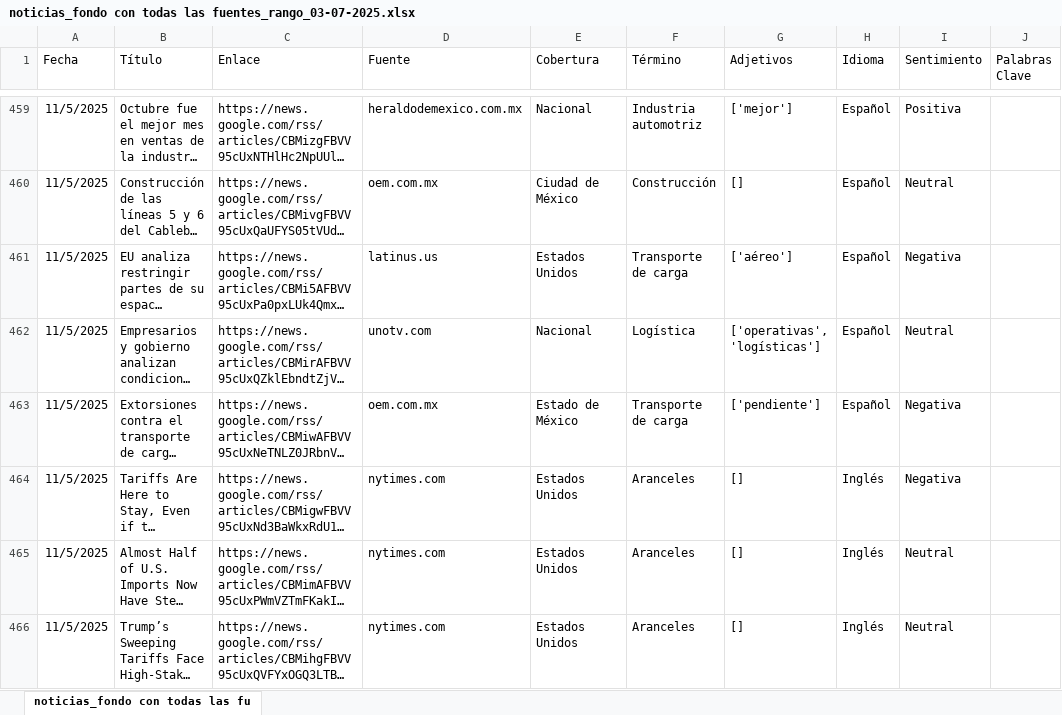
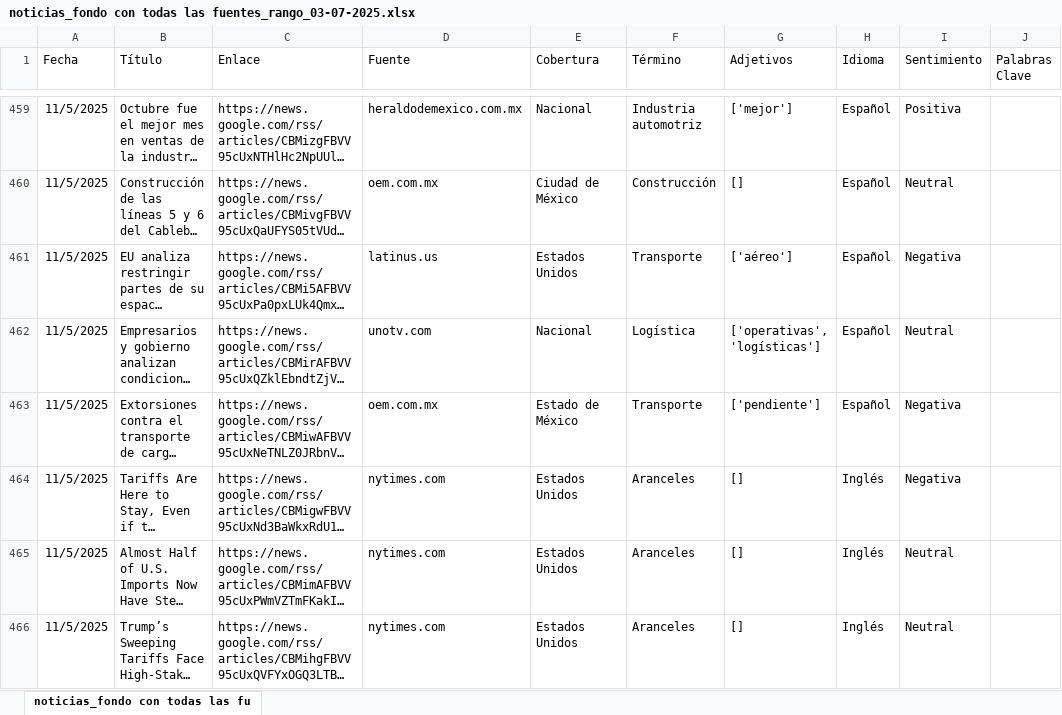
Before and after one commit to ldsanvid/Economy-newsmonitoring, an Excel workbook: noticias_fondo con todas las fuentes_rango_03-07-2025.xlsx, sheet noticias_fondo con todas las fu, drawn as a sheet; only a part is shown, gaps mark what is left out; long unchanged cells end in …; values as stored, in another font and other column widths than the file's, no borders; the diff covers the shown part only; the diff names each change by its address in the sheet, - before the commit and + after, or states it on an @@ line.

```diff
--- a/noticias_fondo con todas las fuentes_rango_03-07-2025.xlsx (sheet noticias_fondo con todas las fu)
+++ b/noticias_fondo con todas las fuentes_rango_03-07-2025.xlsx (sheet noticias_fondo con todas las fu)
-F461 (Término): Transporte de carga
+F461 (Término): Transporte
-F463 (Término): Transporte de carga
+F463 (Término): Transporte
```
Also changed, not shown: 54 added rows elsewhere in this sheet, 4 other files.
